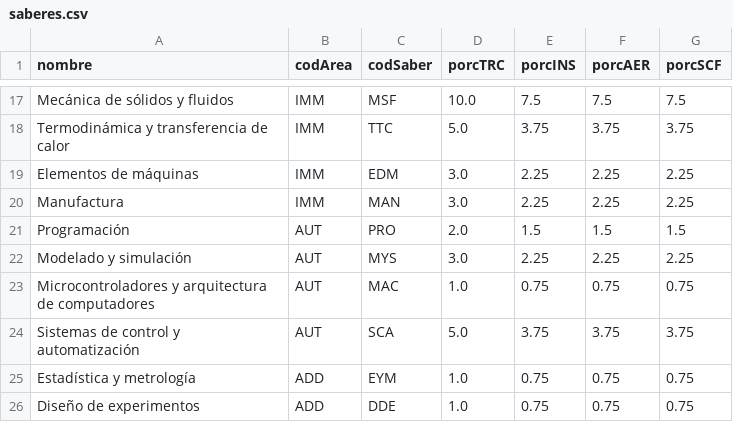
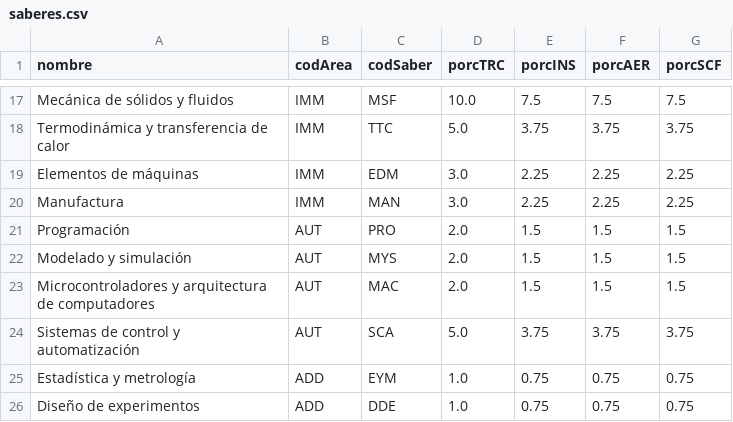
Before and after one commit to EIEM-TEC/CLIE, a CSV file: saberes.csv, drawn as a sheet; only a part is shown, gaps mark what is left out.

```diff
--- a/saberes.csv
+++ b/saberes.csv
@@ -21,4 +21,4 @@ Manufactura,IMM,MAN,3.0,2.25,2.25,2.25
 Programación,AUT,PRO,2.0,1.5,1.5,1.5
-Modelado y simulación,AUT,MYS,3.0,2.25,2.25,2.25
-Microcontroladores y arquitectura de computadores,AUT,MAC,1.0,0.75,0.75,0.75
+Modelado y simulación,AUT,MYS,2.0,1.5,1.5,1.5
+Microcontroladores y arquitectura de computadores,AUT,MAC,2.0,1.5,1.5,1.5
 Sistemas de control y automatización,AUT,SCA,5.0,3.75,3.75,3.75
```
Also changed, not shown: cursos/cursos_malla.csv, cursos/plan_de_estudios.csv, 9 other files.
